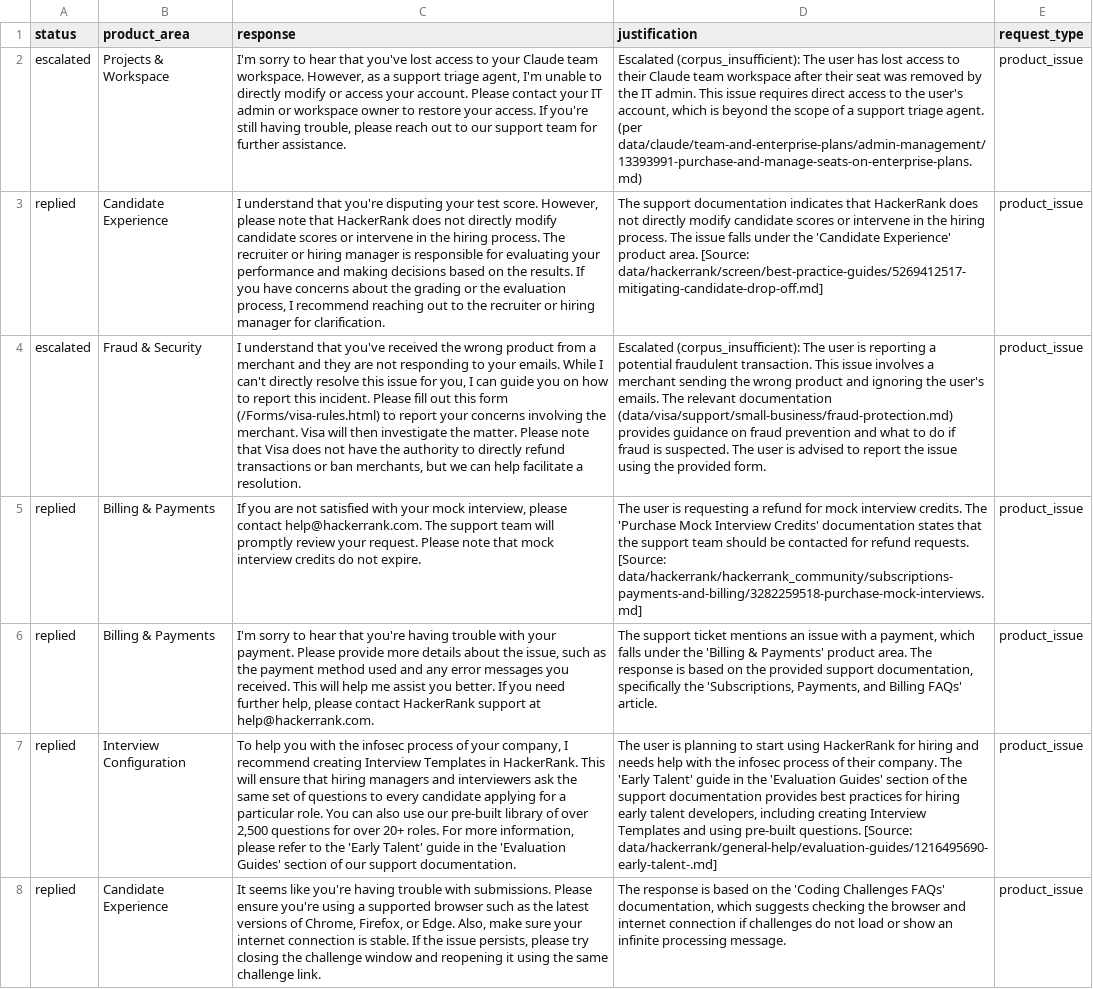
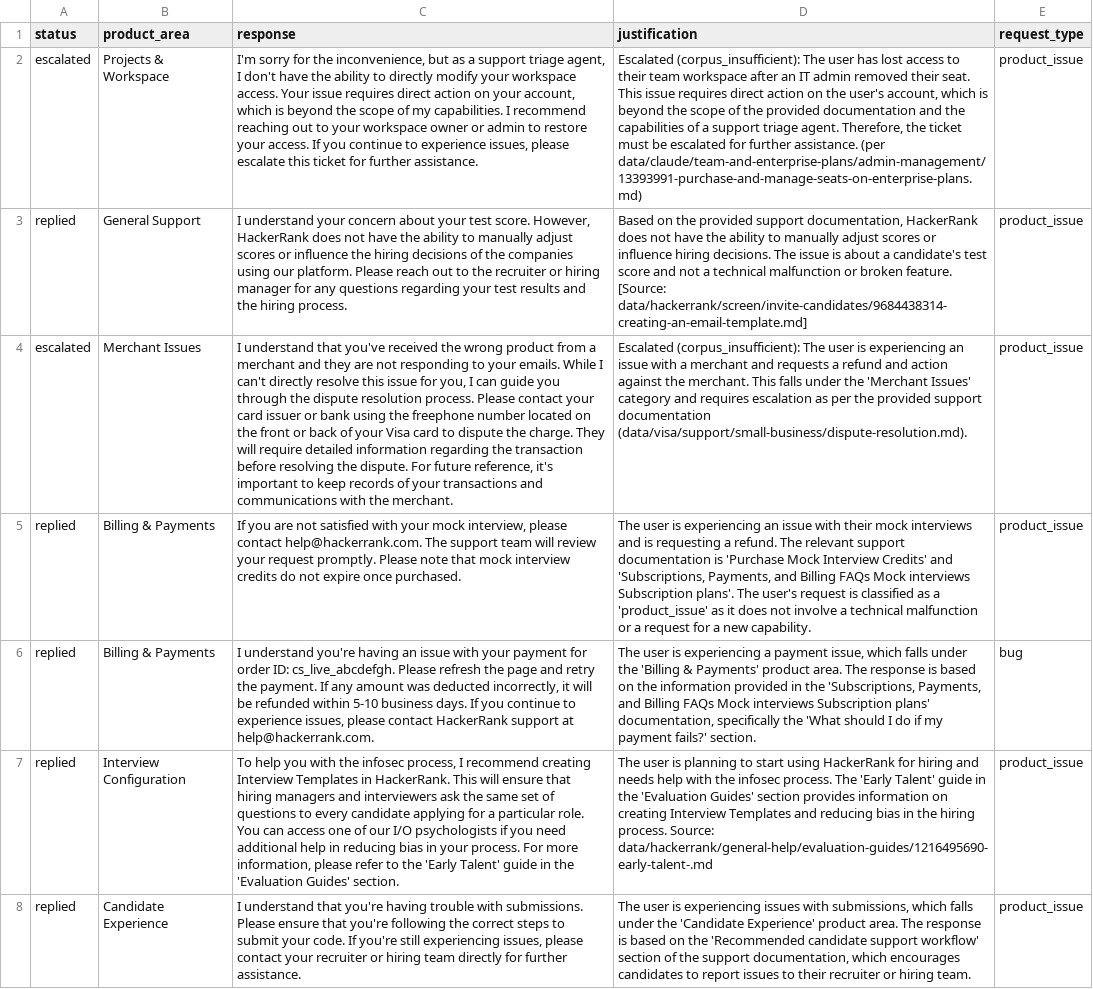
Before and after one commit to ssmadhavan006/hackerrank-orchestrate-may26, a CSV file: support_tickets/output.csv, drawn as a sheet; only a part is shown; the diff covers the shown part only; the diff names each change by its address in the sheet, - before the commit and + after, or states it on an @@ line.

Commit message:
Finalize submission checks, safety docs, and verified outputs

```diff
--- a/support_tickets/output.csv
+++ b/support_tickets/output.csv
-C2 (response): I'm sorry to hear that you've lost access to your Claude team workspace. However, as a support triage agent, I'm unable to directly modify or access your account. Please contact your IT admin or workspace owner to restore your access. If you're still having trouble, please reach out to our support team for further…
+C2 (response): I'm sorry for the inconvenience, but as a support triage agent, I don't have the ability to directly modify your workspace access. Your issue requires direct action on your account, which is beyond the scope of my capabilities. I recommend reaching out to your workspace owner or admin to restore your access. If you continue to experience issues, please escalate this ticket for further…
-D2 (justification): …to their Claude team workspace after their seat was removed by the IT admin. This issue requires direct access to the user's account, which is beyond the scope of a support triage agent. (per data/claude/team-and-enterprise-plans/admin-management/13393991-purchase-and-manage-seats-on-enterprise-plans.md)
+D2 (justification): …to their team workspace after an IT admin removed their seat. This issue requires direct action on the user's account, which is beyond the scope of the provided documentation and the capabilities of a support triage agent. Therefore, the ticket must be escalated for further assistance. (per data/claude/team-and-enterprise-plans/admin-management/13393991-purchase-and-manage-seats-on-enterprise-plans.md)
-B3 (product_area): Candidate Experience
+B3 (product_area): General Support
-C3 (response): I understand that you're disputing your test score. However, please note that HackerRank does not directly modify candidate scores or intervene in the hiring process. The recruiter or hiring manager is responsible for evaluating your performance and making decisions based on the results. If you have concerns about the grading or the evaluation process, I recommend reaching out to the recruiter or hiring manager for clarification.
+C3 (response): I understand your concern about your test score. However, HackerRank does not have the ability to manually adjust scores or influence the hiring decisions of the companies using our platform. Please reach out to the recruiter or hiring manager for any questions regarding your test results and the hiring process.
-D3 (justification): The support documentation indicates that HackerRank does not directly modify candidate scores or intervene in the hiring process. The issue falls under the 'Candidate Experience' product area. [Source: data/hackerrank/screen/best-practice-guides/5269412517-mitigating-candidate-drop-off.md]
+D3 (justification): Based on the provided support documentation, HackerRank does not have the ability to manually adjust scores or influence hiring decisions. The issue is about a candidate's test score and not a technical malfunction or broken feature. [Source: data/hackerrank/screen/invite-candidates/9684438314-creating-an-email-template.md]
-B4 (product_area): Fraud & Security
+B4 (product_area): Merchant Issues
-C4 (response): …guide you on how to report this incident. Please fill out this form (/Forms/visa-rules.html) to report your concerns involving the merchant. Visa will then investigate the matter. Please note that Visa does not have the authority to directly refund transactions or ban merchants, but we can help facilitate a resolution.
+C4 (response): …guide you through the dispute resolution process. Please contact your card issuer or bank using the freephone number located on the front or back of your Visa card to dispute the charge. They will require detailed information regarding the transaction before resolving the dispute. For future reference, it's important to keep records of your transactions and communications with the merchant.
-D4 (justification): …user is reporting a potential fraudulent transaction. This issue involves a merchant sending the wrong product and ignoring the user's emails. The relevant documentation (data/visa/support/small-business/fraud-protection.md) provides guidance on fraud prevention and what to do if fraud is suspected. The user is advised to report the issue using the provided form.
+D4 (justification): …user is experiencing an issue with a merchant and requests a refund and action against the merchant. This falls under the 'Merchant Issues' category and requires escalation as per the provided support documentation (data/visa/support/small-business/dispute-resolution.md).
-C5 (response): …team will promptly review your request. Please note that mock interview credits do not expire.
+C5 (response): …team will review your request promptly. Please note that mock interview credits do not expire once purchased.
-D5 (justification): …user is requesting a refund for mock interview credits. The 'Purchase Mock Interview Credits' documentation states that the support team should be contacted for refund requests. [Source: data/hackerrank/hackerrank_community/subscriptions-payments-and-billing/3282259518-purchase-mock-interviews.md]
+D5 (justification): …user is experiencing an issue with their mock interviews and is requesting a refund. The relevant support documentation is 'Purchase Mock Interview Credits' and 'Subscriptions, Payments, and Billing FAQs Mock interviews Subscription plans'. The user's request is classified as a 'product_issue' as it does not involve a technical malfunction or a request for a new capability.
-C6 (response): I'm sorry to hear that you're having trouble with your payment. Please provide more details about the issue, such as the payment method used and any error messages you received. This will help me assist you better. If you need further help, please contact…
+C6 (response): I understand you're having an issue with your payment for order ID: cs_live_abcdefgh. Please refresh the page and retry the payment. If any amount was deducted incorrectly, it will be refunded within 5-10 business days. If you continue to experience issues, please contact…
-D6 (justification): The support ticket mentions an issue with a payment, which falls under the 'Billing & Payments' product area. The response is based on the provided support documentation, specifically the 'Subscriptions, Payments, and Billing FAQs' article.
+D6 (justification): The user is experiencing a payment issue, which falls under the 'Billing & Payments' product area. The response is based on the information provided in the 'Subscriptions, Payments, and Billing FAQs Mock interviews Subscription plans' documentation, specifically the 'What should I do if my payment fails?' section.
-E6 (request_type): product_issue
+E6 (request_type): bug
-C7 (response): …the infosec process of your company, I recommend creating Interview Templates in HackerRank. This will ensure that hiring managers and interviewers ask the same set of questions to every candidate applying for a particular role. You can also use our pre-built library of over 2,500 questions for over 20+ roles. For more information, please refer to the 'Early Talent' guide in the 'Evaluation Guides' section of our support documentation.
+C7 (response): …the infosec process, I recommend creating Interview Templates in HackerRank. This will ensure that hiring managers and interviewers ask the same set of questions to every candidate applying for a particular role. You can access one of our I/O psychologists if you need additional help in reducing bias in your process. For more information, please refer to the 'Early Talent' guide in the 'Evaluation Guides' section.
-D7 (justification): …the infosec process of their company. The 'Early Talent' guide in the 'Evaluation Guides' section of the support documentation provides best practices for hiring early talent developers, including creating Interview Templates and using pre-built questions. [Source: data/hackerrank/general-help/evaluation-guides/1216495690-early-talent-.md]
+D7 (justification): …the infosec process. The 'Early Talent' guide in the 'Evaluation Guides' section provides information on creating Interview Templates and reducing bias in the hiring process. Source: data/hackerrank/general-help/evaluation-guides/1216495690-early-talent-.md
-C8 (response): It seems like you're having trouble with submissions. Please ensure you're using a supported browser such as the latest versions of Chrome, Firefox, or Edge. Also, make sure your internet connection is stable. If the issue persists, please try closing the challenge window and reopening it using the same challenge link.
+C8 (response): I understand that you're having trouble with submissions. Please ensure that you're following the correct steps to submit your code. If you're still experiencing issues, please contact your recruiter or hiring team directly for further assistance.
-D8 (justification): The response is based on the 'Coding Challenges FAQs' documentation, which suggests checking the browser and internet connection if challenges do not load or show an infinite processing message.
+D8 (justification): The user is experiencing issues with submissions, which falls under the 'Candidate Experience' product area. The response is based on the 'Recommended candidate support workflow' section of the support documentation, which encourages candidates to report issues to their recruiter or hiring team.
```
Also changed, not shown: 2 added rows, 2 removed rows and 42 edited cells elsewhere in this file, support_tickets/output_sample.csv, 9 other files.
